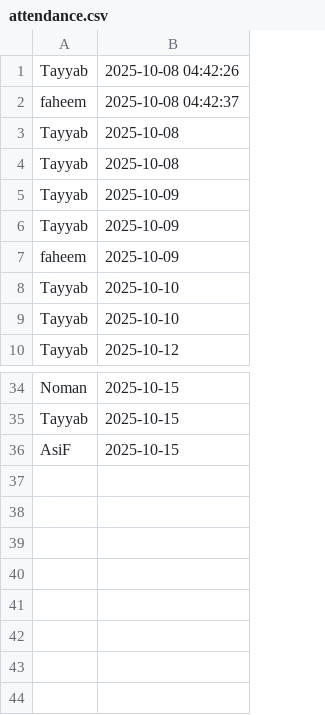
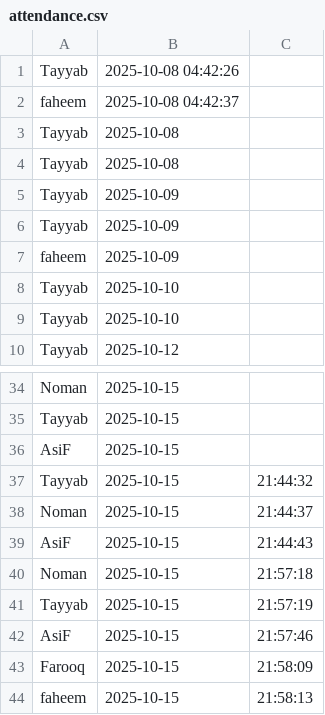
Before and after one commit to Tayyab-Hakro/Facial_Recognition_Software, a CSV file: PythonApi/attendance.csv, drawn as a sheet; only a part is shown, gaps mark what is left out; the diff names each change by its address in the sheet, - before the commit and + after, or states it on an @@ line.

```diff
--- a/PythonApi/attendance.csv
+++ b/PythonApi/attendance.csv
+column C, empty
+row 37: Tayyab | 2025-10-15 | 21:44:32
+row 38: Noman | 2025-10-15 | 21:44:37
+row 39: AsiF | 2025-10-15 | 21:44:43
+row 40: Noman | 2025-10-15 | 21:57:18
+row 41: Tayyab | 2025-10-15 | 21:57:19
+row 42: AsiF | 2025-10-15 | 21:57:46
+row 43: Farooq | 2025-10-15 | 21:58:09
+row 44: faheem | 2025-10-15 | 21:58:13
```
Also changed, not shown: 11 other files.
